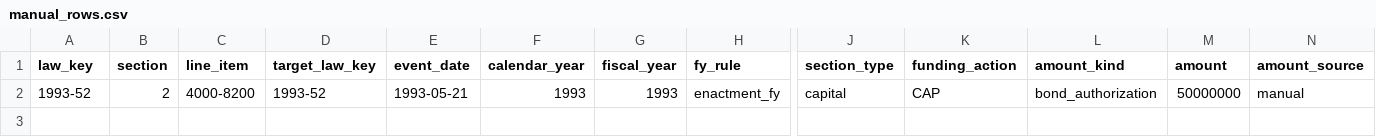
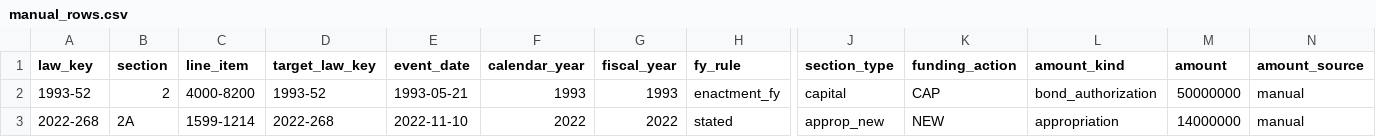
Before and after one commit to EmmaWisniewski/capstone-fall26, a CSV file: config/manual_rows.csv, drawn as a sheet; only a part is shown, gaps mark what is left out; rows hold the shown columns only; the diff names each change by its address in the sheet, - before the commit and + after, or states it on an @@ line.

```diff
--- a/config/manual_rows.csv
+++ b/config/manual_rows.csv
+row 3: 2022-268 | 2A | 1599-1214 | 2022-268 | 2022-11-10 | 2022 | 2022 | stated | approp_new | NEW | appropriation | 14000000 | manual
```
Also changed, not shown: review/corrections.csv, 6 other files.
